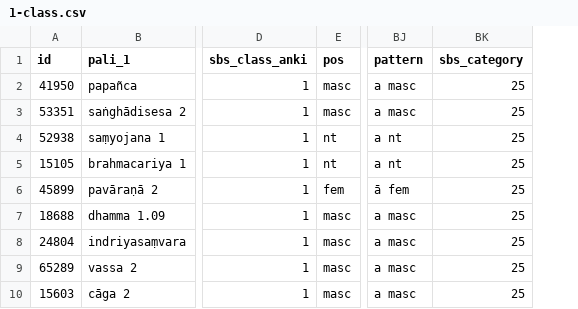
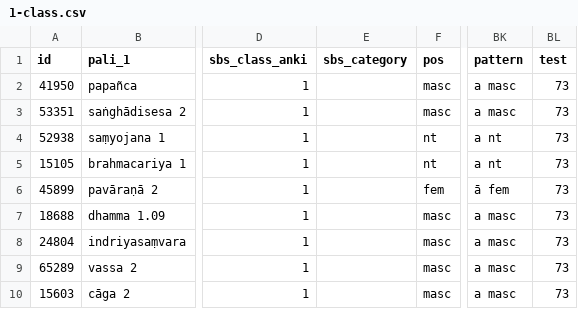
Before and after one commit to Devamitta/word-frequency, a CSV file: csv-for-examples/1-class.csv, drawn as a sheet; only a part is shown, gaps mark what is left out; removed rows and columns are numbered as before the commit, all else as after; the diff covers the shown part only; the diff names each change by its address in the sheet, - before the commit and + after, or states it on an @@ line.

```diff
--- a/csv-for-examples/1-class.csv
+++ b/csv-for-examples/1-class.csv
+column E (sbs_category), empty
-column BK (sbs_category), rows 2-10: all 25
+column BL (test), rows 2-10: all 73
```
Also changed, not shown: 1 added row, 1 removed row and 16 edited cells elsewhere in this file, csv-for-examples/2-class.csv, csv-for-examples/3-class.csv, 16 other files.
